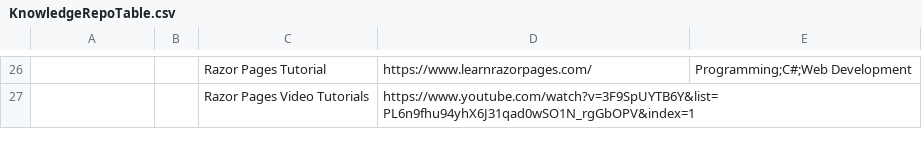
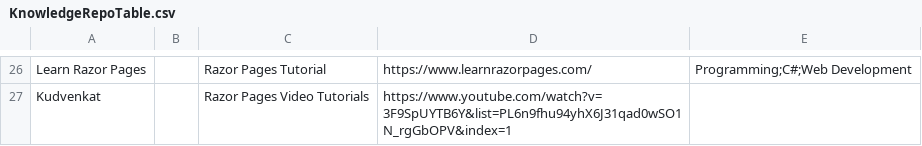
Before and after one commit to Brandt-moreThan4/Personal-Website-C_Sharp, a CSV file: wwwroot/Data/KnowledgeRepoTable.csv, drawn as a sheet; only a part is shown, gaps mark what is left out; the diff covers the shown part only; the diff names each change by its address in the sheet, - before the commit and + after, or states it on an @@ line.

```diff
--- a/wwwroot/Data/KnowledgeRepoTable.csv
+++ b/wwwroot/Data/KnowledgeRepoTable.csv
-A26: (empty)
+A26: Learn Razor Pages
-A27: (empty)
+A27: Kudvenkat
```
Also changed, not shown: 32 edited cells elsewhere in this file, 8 other files.
